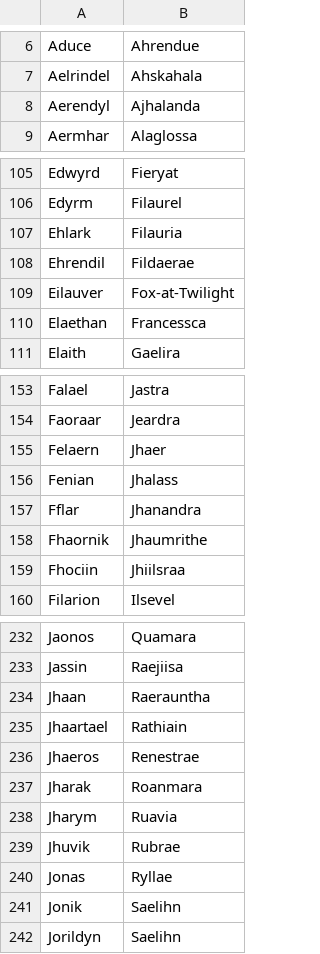
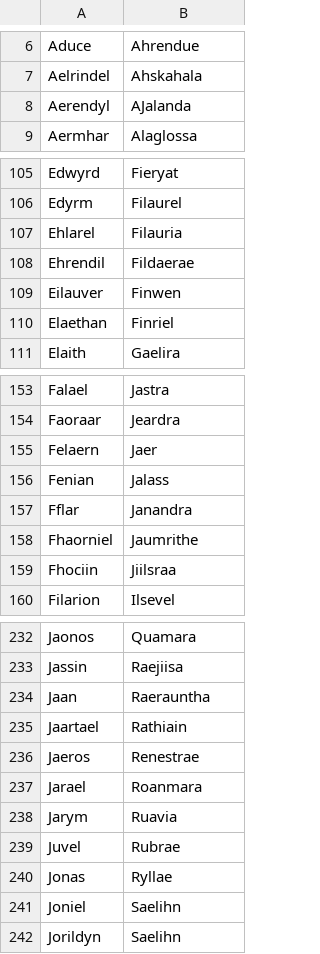
Before and after one commit to vvoidcat/Fantasy-Name-Generator, a CSV file: materials/elven_generic.csv, drawn as a sheet; only a part is shown, gaps mark what is left out; the diff covers the shown part only.

Commit message:
probability matrix influences all letters, length variations, elven list changes

```diff
--- a/materials/elven_generic.csv
+++ b/materials/elven_generic.csv
@@ -7,3 +7,3 @@ Aduce,Ahrendue
 Aelrindel,Ahskahala
-Aerendyl,Ajhalanda
+Aerendyl,AJalanda
 Aermhar,Alaglossa
@@ -106,6 +106,6 @@ Edwyrd,Fieryat
 Edyrm,Filaurel
-Ehlark,Filauria
+Ehlarel,Filauria
 Ehrendil,Fildaerae
-Eilauver,Fox-at-Twilight
-Elaethan,Francessca
+Eilauver,Finwen
+Elaethan,Finriel
 Elaith,Gaelira
@@ -154,7 +154,7 @@ Falael,Jastra
 Faoraar,Jeardra
-Felaern,Jhaer
-Fenian,Jhalass
-Fflar,Jhanandra
-Fhaornik,Jhaumrithe
-Fhociin,Jhiilsraa
+Felaern,Jaer
+Fenian,Jalass
+Fflar,Janandra
+Fhaorniel,Jaumrithe
+Fhociin,Jiilsraa
 Filarion,Ilsevel
@@ -233,10 +233,10 @@ Jaonos,Quamara
 Jassin,Raejiisa
-Jhaan,Raerauntha
-Jhaartael,Rathiain
-Jhaeros,Renestrae
-Jharak,Roanmara
-Jharym,Ruavia
-Jhuvik,Rubrae
+Jaan,Raerauntha
+Jaartael,Rathiain
+Jaeros,Renestrae
+Jarael,Roanmara
+Jarym,Ruavia
+Juvel,Rubrae
 Jonas,Ryllae
-Jonik,Saelihn
+Joniel,Saelihn
 Jorildyn,Saelihn
```
Also changed, not shown: 8 edited cells elsewhere in this file, 3 other files.
